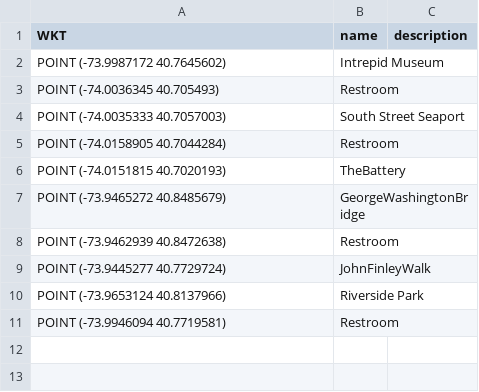
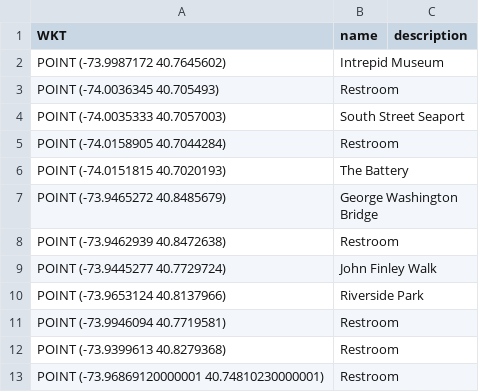
Before and after one commit to chezseashell/BikeLoopChart, a CSV file: ManhattanPOI.csv, drawn as a sheet.

Commit message:
Cleaned and refined Manhattan_Loop notebook with matplotlib chart and Folium map. Also started initial app for DASH and plotly to add more interactivit.

```diff
--- a/ManhattanPOI.csv
+++ b/ManhattanPOI.csv
@@ -5,7 +5,9 @@ WKT,name,description
 "POINT (-74.0158905 40.7044284)",Restroom,
-"POINT (-74.0151815 40.7020193)",TheBattery,
-"POINT (-73.9465272 40.8485679)",GeorgeWashingtonBridge,
+"POINT (-74.0151815 40.7020193)",The Battery,
+"POINT (-73.9465272 40.8485679)",George Washington Bridge,
 "POINT (-73.9462939 40.8472638)",Restroom,
-"POINT (-73.9445277 40.7729724)",JohnFinleyWalk,
+"POINT (-73.9445277 40.7729724)",John Finley Walk,
 "POINT (-73.9653124 40.8137966)",Riverside Park,
 "POINT (-73.9946094 40.7719581)",Restroom,
+"POINT (-73.9399613 40.8279368)",Restroom,
+"POINT (-73.96869120000001 40.74810230000001)",Restroom,
```
Also changed, not shown: cleaned_poi.csv, poi_only.csv, 11 other files.
